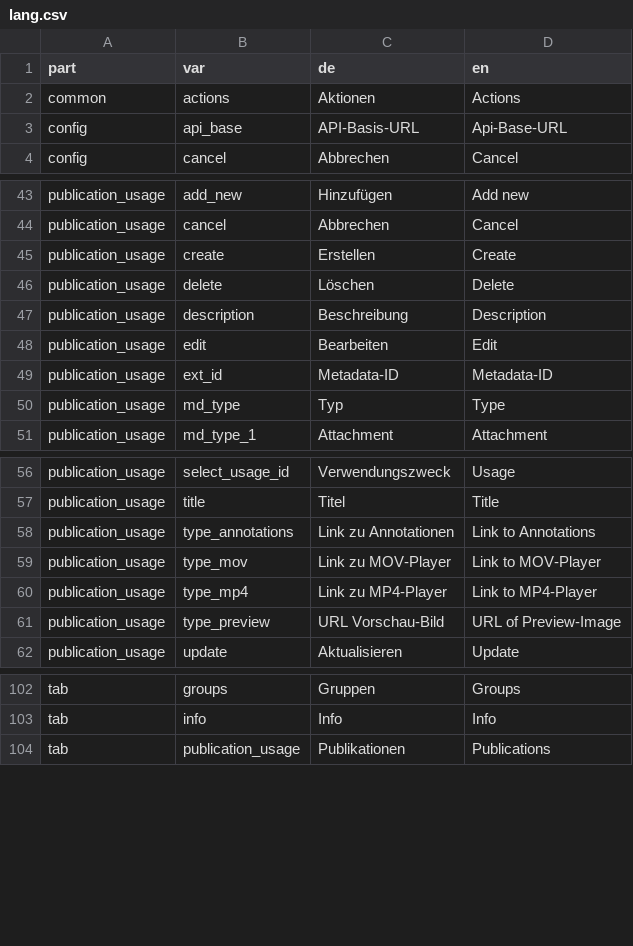
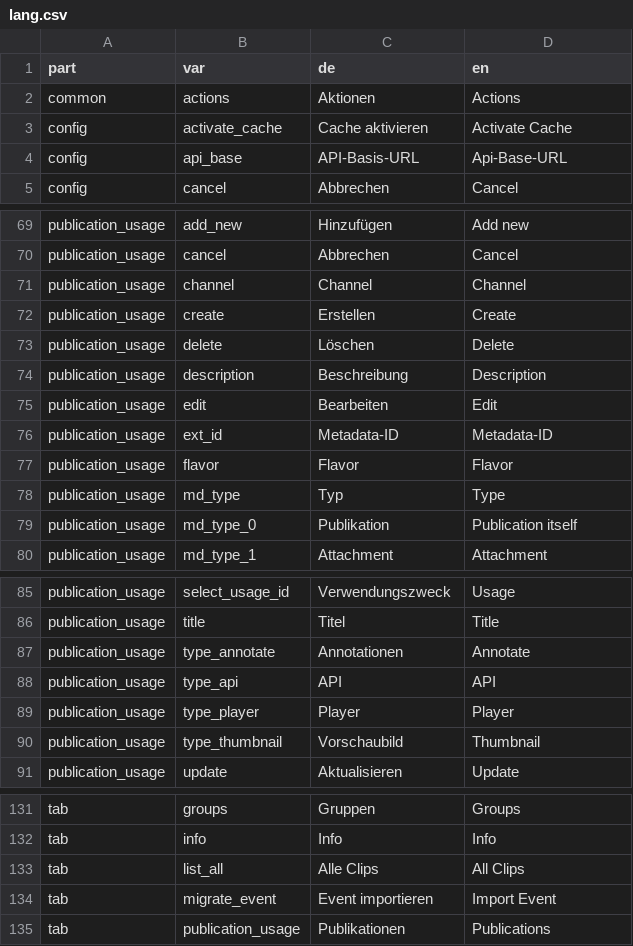
Before and after one commit to opencast-ilias/OpenCast, a CSV file: lang/lang.csv, drawn as a sheet; only a part is shown, gaps mark what is left out; the diff covers the shown part only.

```diff
--- a/lang/lang.csv
+++ b/lang/lang.csv
@@ -2,2 +2,3 @@ part;var;de;en
 common;actions;"Aktionen";"Actions"
+config;activate_cache;"Cache aktivieren";"Activate Cache"
 config;api_base;"API-Basis-URL";"Api-Base-URL"
@@ -44,2 +70,3 @@ publication_usage;add_new;"Hinzufügen";"Add new"
 publication_usage;cancel;"Abbrechen";"Cancel"
+publication_usage;channel;"Channel";"Channel"
 publication_usage;create;"Erstellen";"Create"
@@ -49,3 +76,5 @@ publication_usage;edit;"Bearbeiten";"Edit"
 publication_usage;ext_id;"Metadata-ID";"Metadata-ID"
+publication_usage;flavor;"Flavor";"Flavor"
 publication_usage;md_type;"Typ";"Type"
+publication_usage;md_type_0;"Publikation";"Publication itself"
 publication_usage;md_type_1;"Attachment";"Attachment"
@@ -57,6 +86,6 @@ publication_usage;select_usage_id;"Verwendungszweck";"Usage"
 publication_usage;title;"Titel";"Title"
-publication_usage;type_annotations;"Link zu Annotationen";"Link to Annotations"
-publication_usage;type_mov;"Link zu MOV-Player";"Link to MOV-Player"
-publication_usage;type_mp4;"Link zu MP4-Player";"Link to MP4-Player"
-publication_usage;type_preview;"URL Vorschau-Bild";"URL of Preview-Image"
+publication_usage;type_annotate;"Annotationen";"Annotate"
+publication_usage;type_api;"API";"API"
+publication_usage;type_player;"Player";"Player"
+publication_usage;type_thumbnail;"Vorschaubild";"Thumbnail"
 publication_usage;update;"Aktualisieren";"Update"
@@ -103,2 +132,4 @@ tab;groups;"Gruppen";"Groups"
 tab;info;"Info";"Info"
+tab;list_all;"Alle Clips";"All Clips"
+tab;migrate_event;"Event importieren";"Import Event"
 tab;publication_usage;"Publikationen";"Publications"
```
Also changed, not shown: 25 added rows elsewhere in this file, 32 other files.
